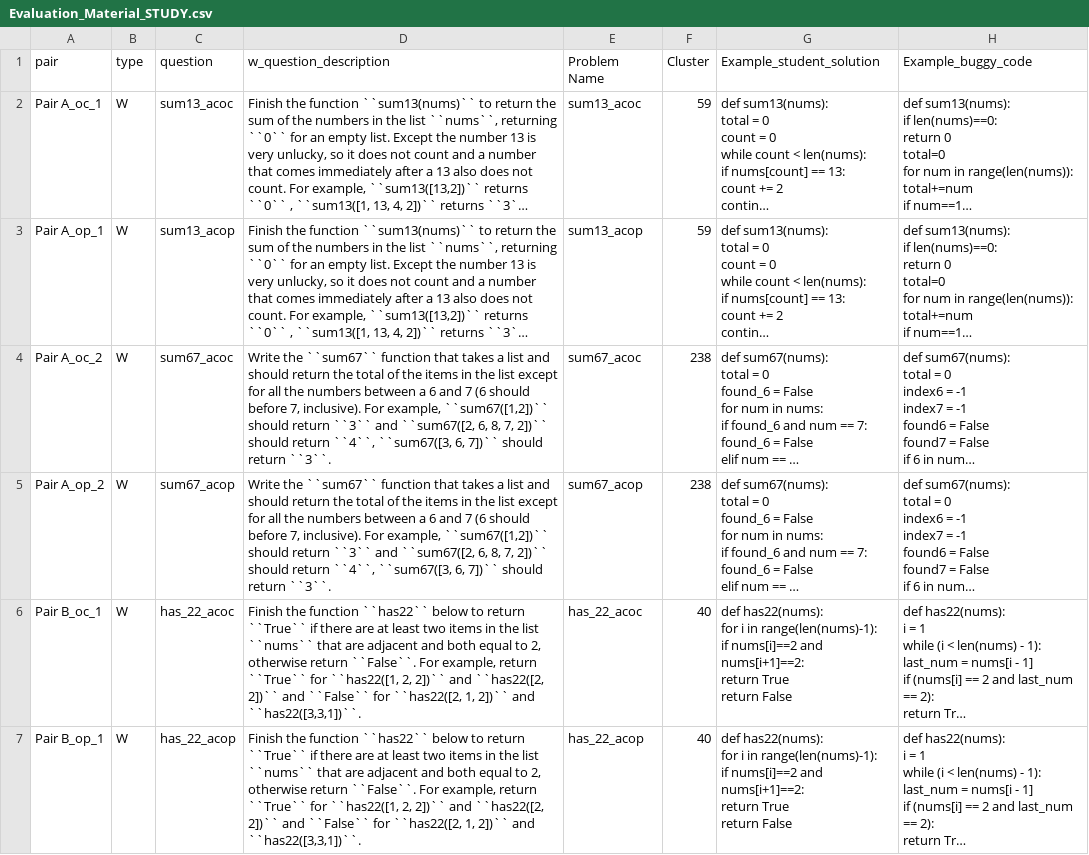
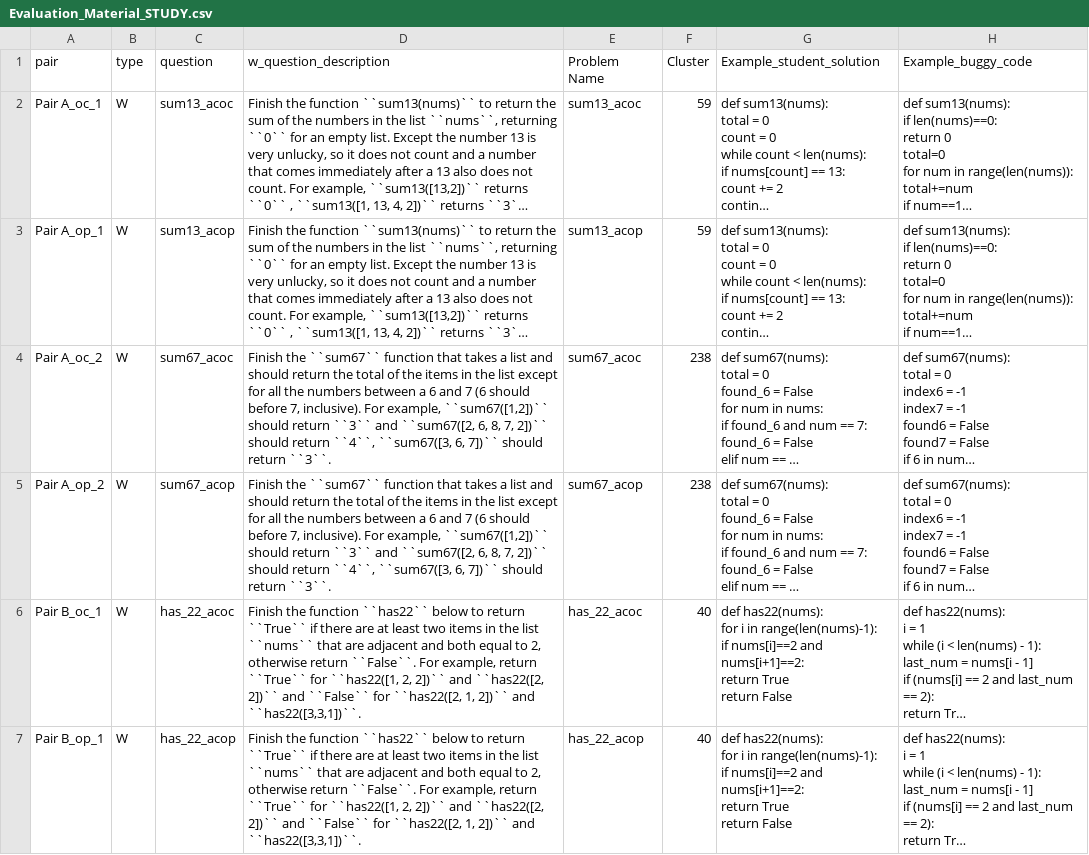
Before and after one commit to xinyinghou/rs, a CSV file: bases/rsptx/book_server_api/routers/personalized_parsons/Evaluation_Material_STUDY.csv, drawn as a sheet; only a part is shown; long unchanged cells end in …; the diff covers the shown part only; the diff names each change by its address in the sheet, - before the commit and + after, or states it on an @@ line.

```diff
--- a/bases/rsptx/book_server_api/routers/personalized_parsons/Evaluation_Material_STUDY.csv
+++ b/bases/rsptx/book_server_api/routers/personalized_parsons/Evaluation_Material_STUDY.csv
-D4:D5 (w_question_description): Write the ``sum67``…
+D4:D5 (w_question_description): Finish the ``sum67``…
```
Also changed, not shown: 13 edited cells elsewhere in this file, 9 other files.
